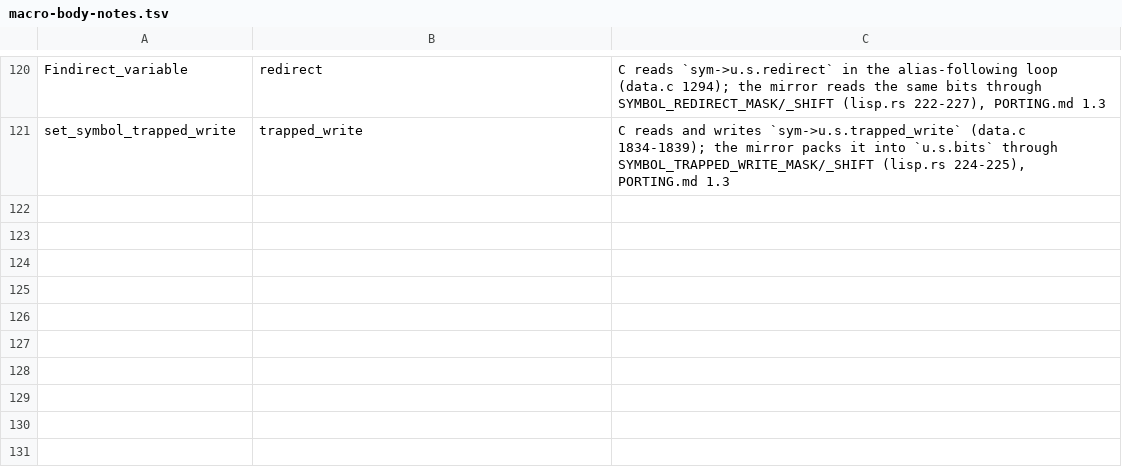
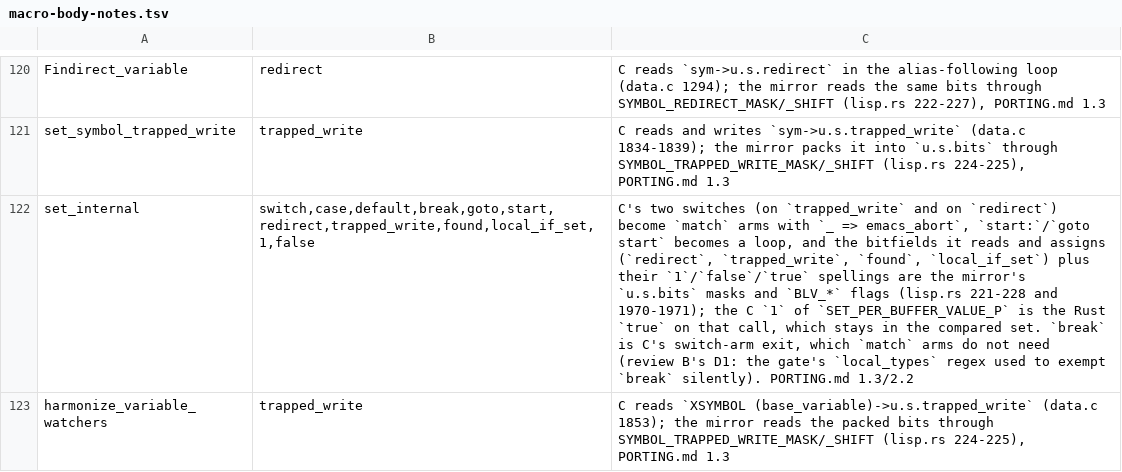
Before and after one commit to liuchong/femacs, a TSV file: docs/ports/macro-body-notes.tsv, drawn as a sheet; only a part is shown, gaps mark what is left out; the diff names each change by its address in the sheet, - before the commit and + after, or states it on an @@ line.

Commit message:
port(data.c) V: set_internal, the watcher machinery and its three subrs
data.c 1678-1960 in C's order: set_internal (the file's biggest function, both
switches and the `goto start` alias loop), harmonize_variable_watchers,
notify_variable_watchers, and the add/remove/get-variable-watchers subrs, plus the
four lisp.h prototypes they need (map_obarray, funcall_subr,
let_shadows_buffer_binding_p, set_default_internal with its `/// C:` annotation for
the unnameable KBOARD *).

Two adversarial reviewers ran over the segment:

  * neither found a semantic defect in the code; the first verified it beyond the
    gates (ordered token alignment, short-token occurrence counts, all 24 argument
    orders, byte-exact docstrings) and the second confirmed the range has no
    preprocessor conditions and that the ledger is 1:1 with the implementation.
  * the second found a gate weakening and fixed it here: extract-abi.py's
    `local_types` regex used `\s*` around a `}` + `NAME;` pattern, and `\s` crosses
    newlines, so a `}` followed by `return;`/`break;` registered those words as "a
    type this file declares" -- exempting `break` from every body comparison in
    every file.  With `[ \t]*` it surfaced exactly one hidden token,
    `set_internal`'s `break`, now exempted with its reason in
    docs/ports/macro-body-notes.tsv.
  * the ledger's numbers and the segment's dead-text note are brought up to date,
    and P-78's residual (4) gains the three new instances of the "token set intact,
    semantics changed" class that this segment's bit-mask writes exhibit.

Evidence: build-tu OK (first use of XSETBUFFER! in the tree) and --cfg
enable_checking OK; --check 264 items, all "missing" except the partial file's 62.8%
drift; --all 17 done / 10 WIP / 0 failing; gate-fast 0; gate-probes 0 (lisp-abi 93
declarations).

```diff
--- a/docs/ports/macro-body-notes.tsv
+++ b/docs/ports/macro-body-notes.tsv
+row 122: set_internal | switch,case,default,break,goto,start,redirect,trapped_write,found,local_if_set,1,false | C's two switches (on `trapped_write` and on `redirect`) become `match` arms with `_ => emacs_abort`, `start:`/`goto start` becomes a loop, and the bitfields it reads and assigns (`redirect`, `trapped_write`, `found`, `local_if_set`) plus their `1`/`false`/`true` spellings are the mirror's `u.s.bits` masks and `BLV_*` flags (lisp.rs 221-228 and 1970-1971); the C `1` of `SET_PER_BUFFER_VALUE_P` is the Rust `true` on that call, which stays in the compared set. `break` is C's switch-arm exit, which `match` arms do not need (review B's D1: the gate's `local_types` regex used to exempt `break` silently). PORTING.md 1.3/2.2
+row 123: harmonize_variable_watchers | trapped_write | C reads `XSYMBOL (base_variable)->u.s.trapped_write` (data.c 1853); the mirror reads the packed bits through SYMBOL_TRAPPED_WRITE_MASK/_SHIFT (lisp.rs 224-225), PORTING.md 1.3
```
Also changed, not shown: 7 other files.
